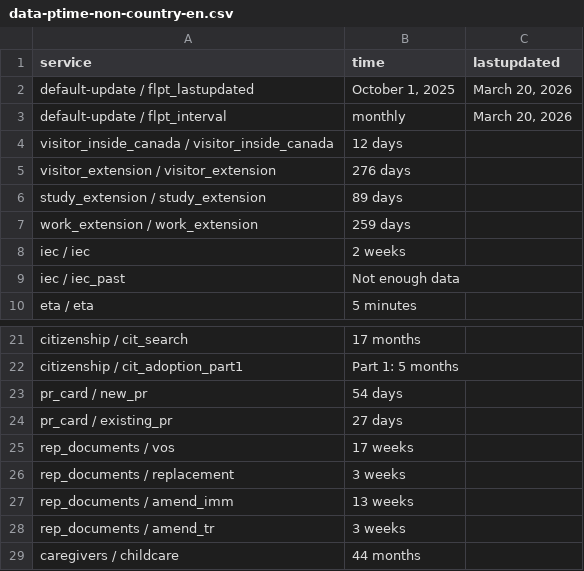
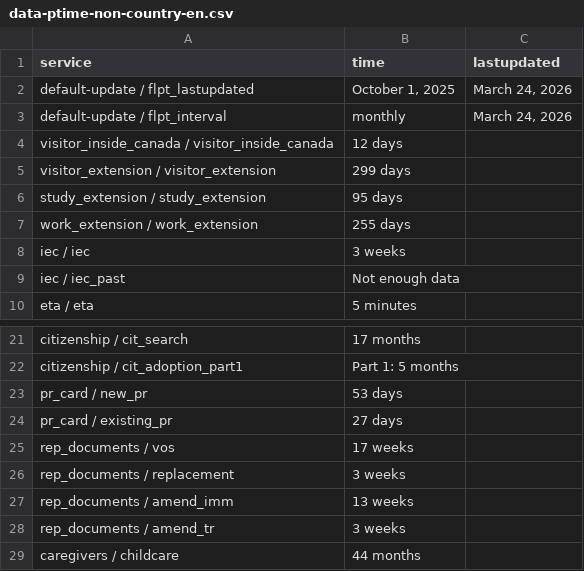
Before and after one commit to tinng81/cic-processing-times, a CSV file: data-ptime-non-country-en.csv, drawn as a sheet; only a part is shown, gaps mark what is left out.

Commit message:
Flat: latest data (2026-03-25T00:26:15.830Z) {   "date": "2026-03-25T00:26:15.830Z",   "files": [     {       "name": "data-ptime-en.csv",       "deltaBytes": -5,       "source": "https://www.canada.ca/content/dam/ircc/documents/json/data-ptime-en.json"     },     {       "name": "data-ptime-en.json",       "deltaBytes": -1,       "source": "https://www.canada.ca/content/dam/ircc/documents/json/data-ptime-en.json"     },     {       "name": "formatted-data-ptime-en.csv",       "deltaBytes": -5,       "source": "https://www.canada.ca/content/dam/ircc/documents/json/data-ptime-en.json"     },     {       "name": "formatted-selected-countries-data-ptime-en.csv",       "deltaBytes": 0,       "source": "https://www.canada.ca/content/dam/ircc/documents/json/data-ptime-en.json"     },     {       "name": "data-ptime-non-country-en.csv",       "deltaBytes": 0,       "source": "https://www.canada.ca/content/dam/ircc/documents/json/data-ptime-non-country-en.json"     },     {       "name": "data-ptime-non-country-en.json",       "deltaBytes": 0,       "source": "https://www.canada.ca/content/dam/ircc/documents/json/data-ptime-non-country-en.json"     }   ] }

```diff
--- a/data-ptime-non-country-en.csv
+++ b/data-ptime-non-country-en.csv
@@ -1,9 +1,9 @@
 service,time,lastupdated
-default-update / flpt_lastupdated,"October 1, 2025","March 20, 2026"
-default-update / flpt_interval, monthly,"March 20, 2026"
+default-update / flpt_lastupdated,"October 1, 2025","March 24, 2026"
+default-update / flpt_interval, monthly,"March 24, 2026"
 visitor_inside_canada / visitor_inside_canada,12 days,
-visitor_extension / visitor_extension,276 days,
-study_extension / study_extension,89 days,
-work_extension / work_extension,259 days,
-iec / iec,2 weeks,
+visitor_extension / visitor_extension,299 days,
+study_extension / study_extension,95 days,
+work_extension / work_extension,255 days,
+iec / iec,3 weeks,
 iec / iec_past,Not enough data,
@@ -22,3 +22,3 @@ citizenship / cit_search,17 months,
 citizenship / cit_adoption_part1,Part 1: 5 months,
-pr_card / new_pr,54 days,
+pr_card / new_pr,53 days,
 pr_card / existing_pr,27 days,
```
Also changed, not shown: data-ptime-en.csv, formatted-data-ptime-en.csv, 3 other files.
